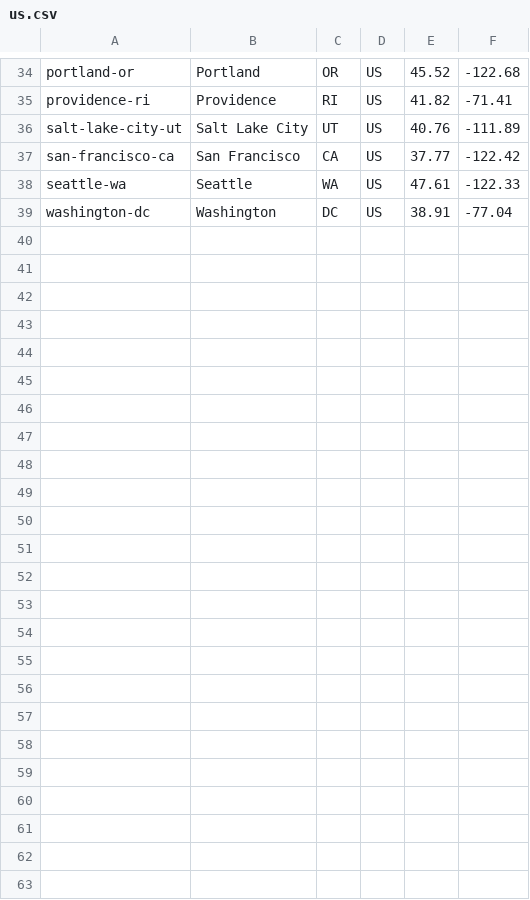
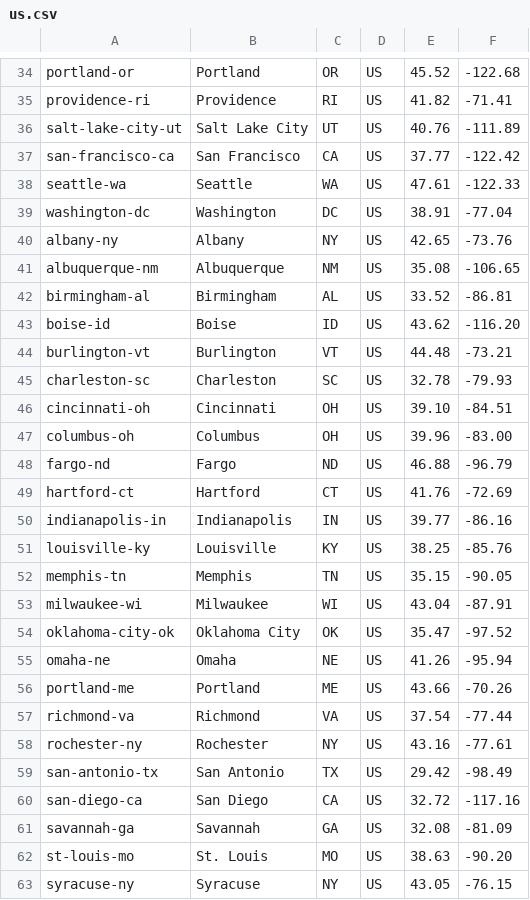
Before and after one commit to ibzimh/ibzimh.github.io, a CSV file: src/projects/dialect-map/data/places/us.csv, drawn as a sheet; only a part is shown, gaps mark what is left out.

Commit message:
adding more us sample data and showing samples on the live site

```diff
--- a/src/projects/dialect-map/data/places/us.csv
+++ b/src/projects/dialect-map/data/places/us.csv
@@ -39 +39,25 @@ seattle-wa,Seattle,WA,US,47.61,-122.33
 washington-dc,Washington,DC,US,38.91,-77.04
+albany-ny,Albany,NY,US,42.65,-73.76
+albuquerque-nm,Albuquerque,NM,US,35.08,-106.65
+birmingham-al,Birmingham,AL,US,33.52,-86.81
+boise-id,Boise,ID,US,43.62,-116.20
+burlington-vt,Burlington,VT,US,44.48,-73.21
+charleston-sc,Charleston,SC,US,32.78,-79.93
+cincinnati-oh,Cincinnati,OH,US,39.10,-84.51
+columbus-oh,Columbus,OH,US,39.96,-83.00
+fargo-nd,Fargo,ND,US,46.88,-96.79
+hartford-ct,Hartford,CT,US,41.76,-72.69
+indianapolis-in,Indianapolis,IN,US,39.77,-86.16
+louisville-ky,Louisville,KY,US,38.25,-85.76
+memphis-tn,Memphis,TN,US,35.15,-90.05
+milwaukee-wi,Milwaukee,WI,US,43.04,-87.91
+oklahoma-city-ok,Oklahoma City,OK,US,35.47,-97.52
+omaha-ne,Omaha,NE,US,41.26,-95.94
+portland-me,Portland,ME,US,43.66,-70.26
+richmond-va,Richmond,VA,US,37.54,-77.44
+rochester-ny,Rochester,NY,US,43.16,-77.61
+san-antonio-tx,San Antonio,TX,US,29.42,-98.49
+san-diego-ca,San Diego,CA,US,32.72,-117.16
+savannah-ga,Savannah,GA,US,32.08,-81.09
+st-louis-mo,St. Louis,MO,US,38.63,-90.20
+syracuse-ny,Syracuse,NY,US,43.05,-76.15
```
Also changed, not shown: 12 other files.
